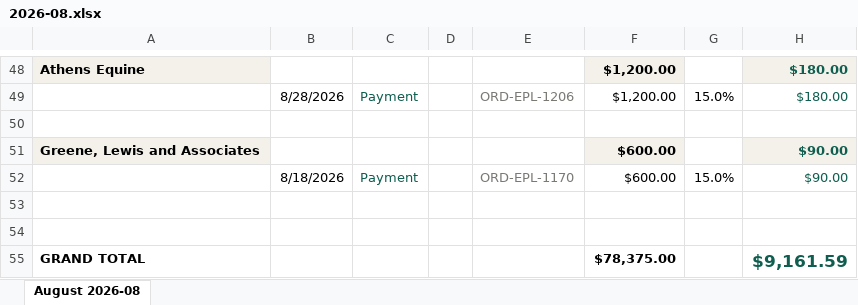
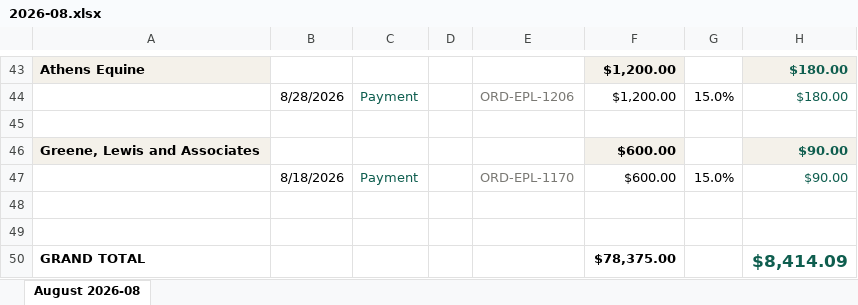
Before and after one commit to heather-equine/EPL-Sales-Hub, an Excel workbook: commission/karin/2026-08.xlsx, sheet August 2026-08, drawn as a sheet; only a part is shown, gaps mark what is left out; values as stored, in another font and other column widths than the file's, no borders; addresses are those after the commit; the diff covers the shown part only; the diff names each change by its address in the sheet, - before the commit and + after, or states it on an @@ line.

```diff
--- a/commission/karin/2026-08.xlsx (sheet August 2026-08)
+++ b/commission/karin/2026-08.xlsx (sheet August 2026-08)
-H50: $9,161.59
+H50: $8,414.09
```
Also changed, not shown: 1 added row, 6 removed rows and 13 edited cells elsewhere in this sheet.
